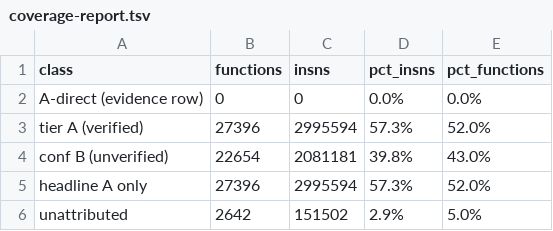
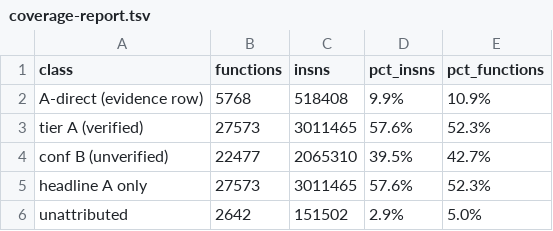
Before and after one commit to Twelve-eight/MHGU, a TSV file: docs/analysis/code/inventory/coverage-report.tsv, drawn as a sheet.

Commit message:
Two more evidence channels: class registration (bl 0x7aedcc + pc-delta class name) yields 843 rows over 162 distinct registrars, labelled through the 224-prefix map before the regexes, and member-offsets' fn column is re-anchored from its authoritative site column after the retile (the old fn pointed at tiling regions that no longer exist). Direct-evidence coverage 9.9%, tier A 57.6%; block wave 21-27 measured an 11.9% label survival rate and identified module bands that the per-block promotion rule correctly refuses to extrapolate

```diff
--- a/docs/analysis/code/inventory/coverage-report.tsv
+++ b/docs/analysis/code/inventory/coverage-report.tsv
@@ -1,6 +1,6 @@
 class	functions	insns	pct_insns	pct_functions
-A-direct (evidence row)	0	0	0.0%	0.0%
-tier A (verified)	27396	2995594	57.3%	52.0%
-conf B (unverified)	22654	2081181	39.8%	43.0%
-headline A only	27396	2995594	57.3%	52.0%
+A-direct (evidence row)	5768	518408	9.9%	10.9%
+tier A (verified)	27573	3011465	57.6%	52.3%
+conf B (unverified)	22477	2065310	39.5%	42.7%
+headline A only	27573	3011465	57.6%	52.3%
 unattributed	2642	151502	2.9%	5.0%
```
Also changed, not shown: 3 other files.
